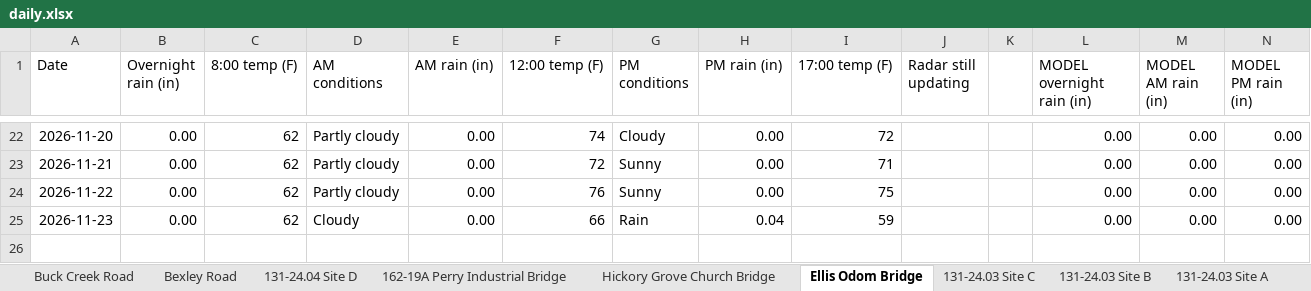
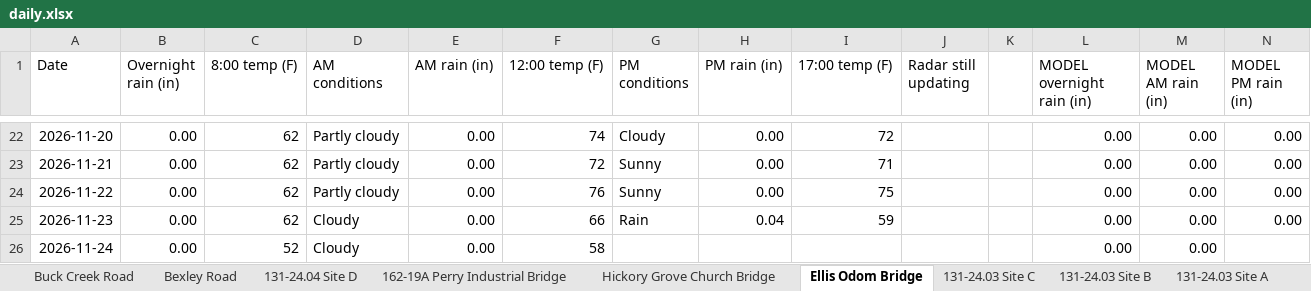
Before and after one commit to chazbreaux/twajobsiteweather, an Excel workbook: data/daily.xlsx, sheet Ellis Odom Bridge, drawn as a sheet; only a part is shown, gaps mark what is left out; values as stored, in another font and other column widths than the file's, no borders; the diff names each change by its address in the sheet, - before the commit and + after, or states it on an @@ line.

```diff
--- a/data/daily.xlsx (sheet Ellis Odom Bridge)
+++ b/data/daily.xlsx (sheet Ellis Odom Bridge)
+row 26: 2026-11-24 | 0.00 | 52 | Cloudy | 0.00 | 58 |  |  |  |  |  | 0.00 | 0.00
```
Also changed, not shown: sheet Buck Creek Road, sheet 131-24.07 St. Ellen, sheet Hickory Grove Church Bridge, sheet 131-24.04 Site A, sheet 131-24.03 Site B, sheet 131-24.03 Site A, 7 more sheets, 2 other files.
